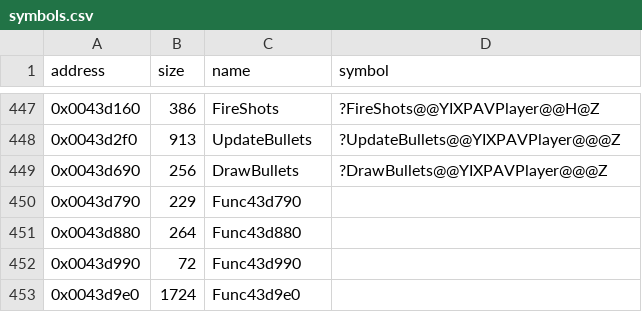
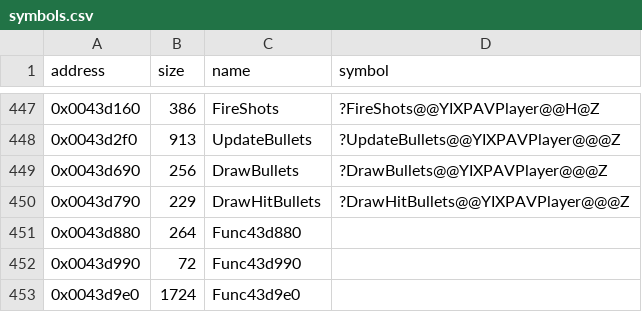
Before and after one commit to Cirno-Labs/th07, a CSV file: config/symbols.csv, drawn as a sheet; only a part is shown, gaps mark what is left out.

Commit message:
Decompile DrawHitBullets (0x43d790)
Ported from th06's Player::DrawHitBullets, changed like DrawBullets:
SetRotationZ, the play area offset, z 0.4 and SpriteEngine::Draw, for
the bullets that hit (state 2), with no draw callback.

```diff
--- a/config/symbols.csv
+++ b/config/symbols.csv
@@ -449,3 +449,3 @@ address,size,name,symbol
 0x0043d690,256,DrawBullets,?DrawBullets@@YIXPAVPlayer@@@Z
-0x0043d790,229,Func43d790,
+0x0043d790,229,DrawHitBullets,?DrawHitBullets@@YIXPAVPlayer@@@Z
 0x0043d880,264,Func43d880,
```
Also changed, not shown: 3 other files.
